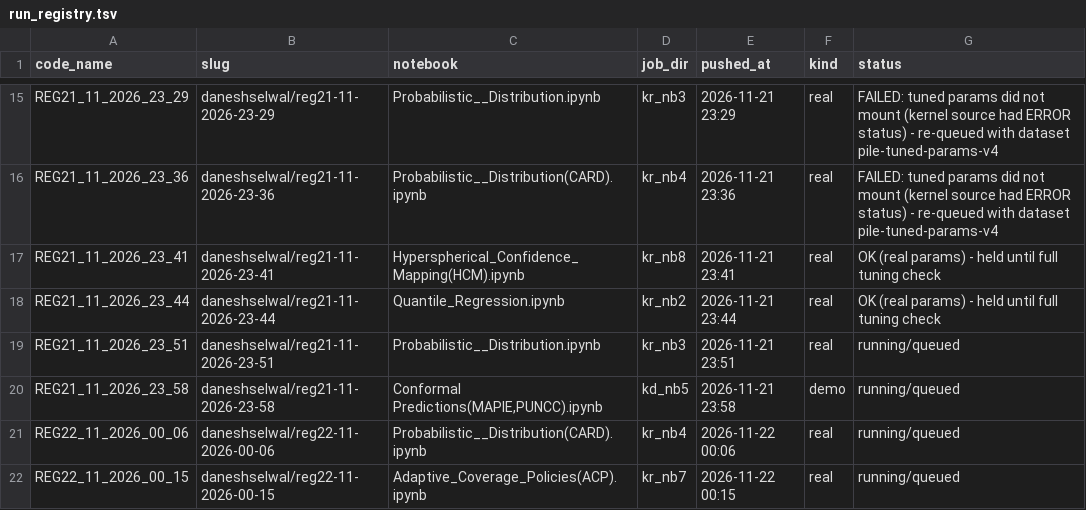
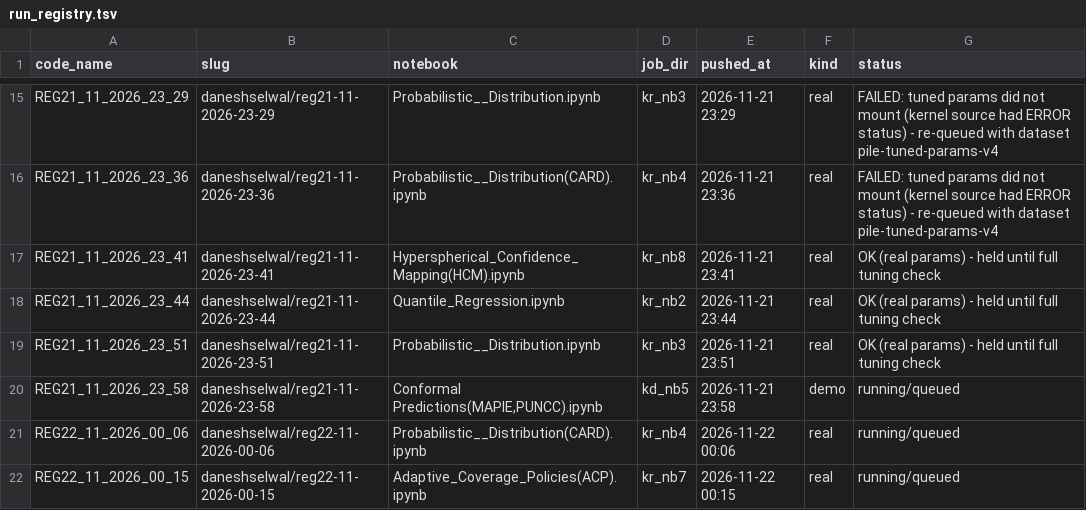
Before and after one commit to DaneshSelwal/Regression-UQ-Benchmark, a TSV file: docs/run_registry.tsv, drawn as a sheet; only a part is shown, gaps mark what is left out.

```diff
--- a/docs/run_registry.tsv
+++ b/docs/run_registry.tsv
@@ -18,3 +18,3 @@ REG21_11_2026_23_41	daneshselwal/reg21-11-2026-23-41	Hyperspherical_Confidence_M
 REG21_11_2026_23_44	daneshselwal/reg21-11-2026-23-44	Quantile_Regression.ipynb	kr_nb2	2026-11-21 23:44	real	OK (real params) - held until full tuning check
-REG21_11_2026_23_51	daneshselwal/reg21-11-2026-23-51	Probabilistic__Distribution.ipynb	kr_nb3	2026-11-21 23:51	real	running/queued
+REG21_11_2026_23_51	daneshselwal/reg21-11-2026-23-51	Probabilistic__Distribution.ipynb	kr_nb3	2026-11-21 23:51	real	OK (real params) - held until full tuning check
 REG21_11_2026_23_58	daneshselwal/reg21-11-2026-23-58	Conformal Predictions(MAPIE,PUNCC).ipynb	kd_nb5	2026-11-21 23:58	demo	running/queued
```
